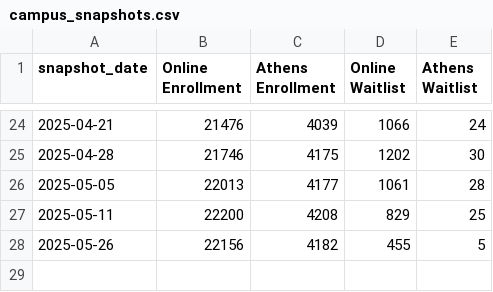
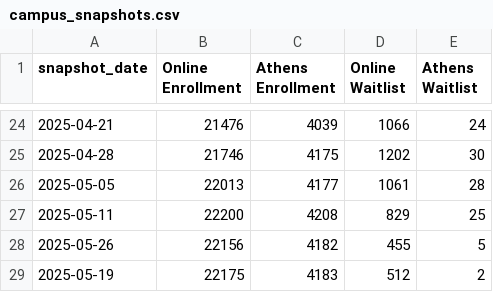
Before and after one commit to uga-ool/sumcodat, a CSV file: campus_snapshots.csv, drawn as a sheet; only a part is shown, gaps mark what is left out; the diff names each change by its address in the sheet, - before the commit and + after, or states it on an @@ line.

```diff
--- a/campus_snapshots.csv
+++ b/campus_snapshots.csv
+row 29: 2025-05-19 | 22175 | 4183 | 512 | 2
```
Also changed, not shown: college_snapshots.csv.
